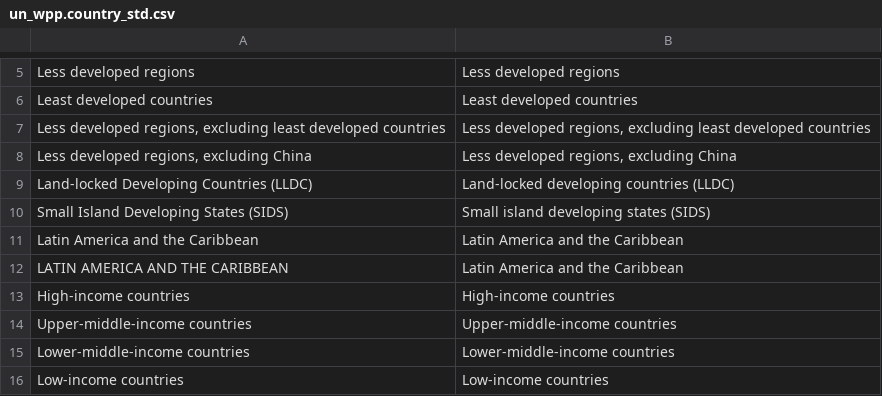
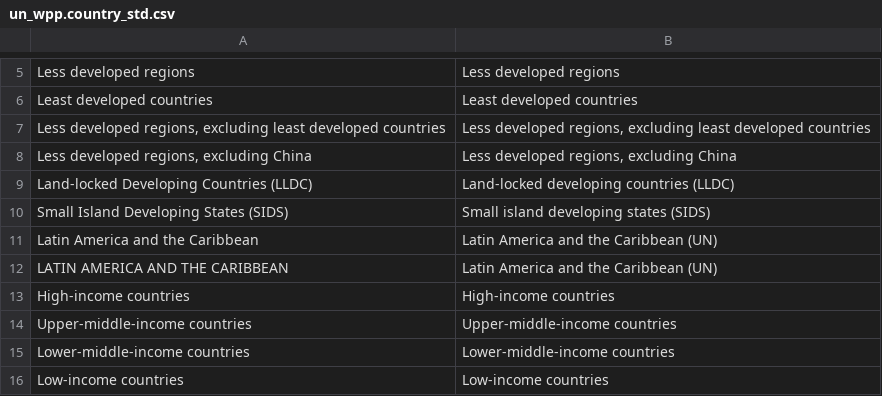
Before and after one commit to owid/etl, a CSV file: etl/steps/data/garden/un/2022-07-11/un_wpp/un_wpp.country_std.csv, drawn as a sheet; only a part is shown, gaps mark what is left out; the diff covers the shown part only.

Commit message:
enhance(wpp): add '(UN)' to continent names

```diff
--- a/etl/steps/data/garden/un/2022-07-11/un_wpp/un_wpp.country_std.csv
+++ b/etl/steps/data/garden/un/2022-07-11/un_wpp/un_wpp.country_std.csv
@@ -10,4 +10,4 @@ Land-locked Developing Countries (LLDC),Land-locked developing countries (LLDC)
 Small Island Developing States (SIDS),Small island developing states (SIDS)
-Latin America and the Caribbean,Latin America and the Caribbean
-LATIN AMERICA AND THE CARIBBEAN,Latin America and the Caribbean
+Latin America and the Caribbean,Latin America and the Caribbean (UN)
+LATIN AMERICA AND THE CARIBBEAN,Latin America and the Caribbean (UN)
 High-income countries,High-income countries
```
Also changed, not shown: 10 edited cells elsewhere in this file.
